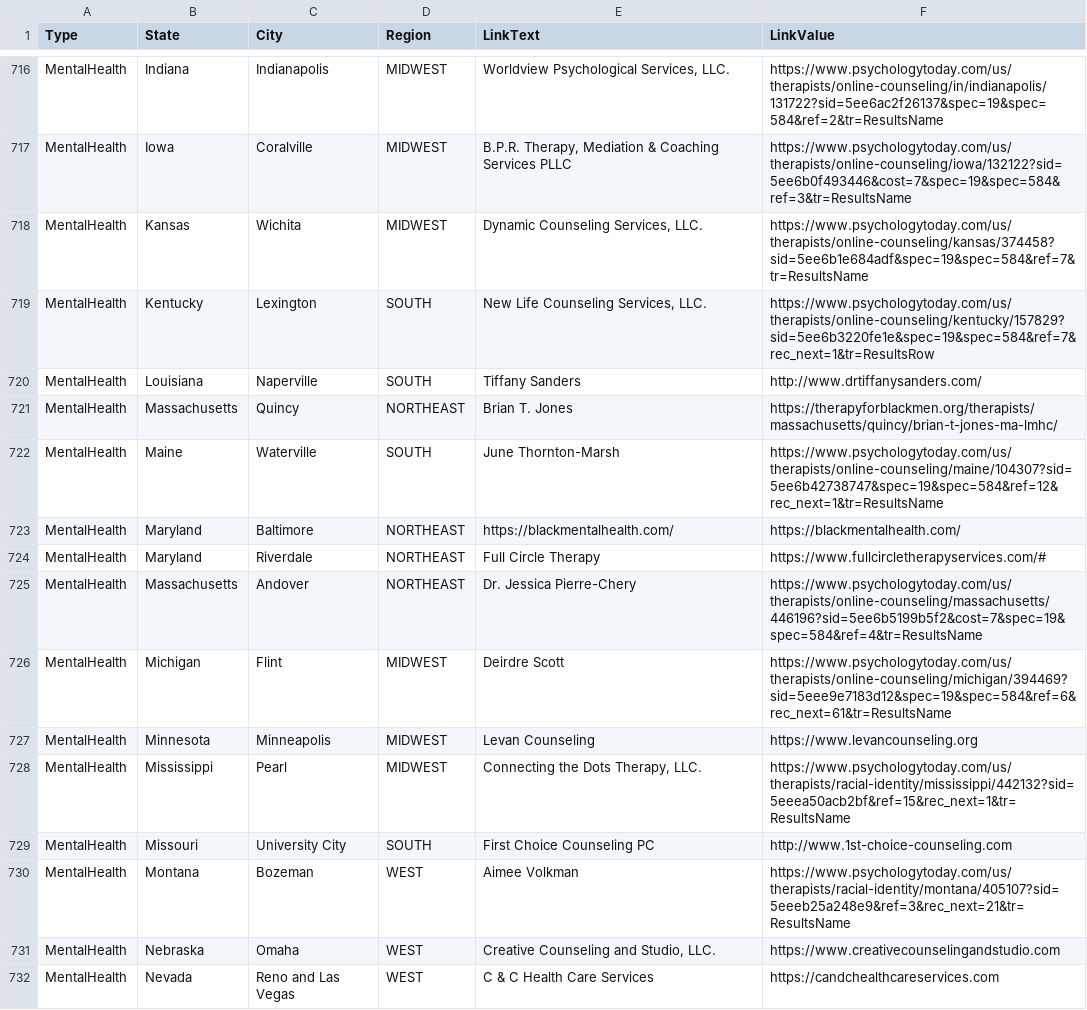
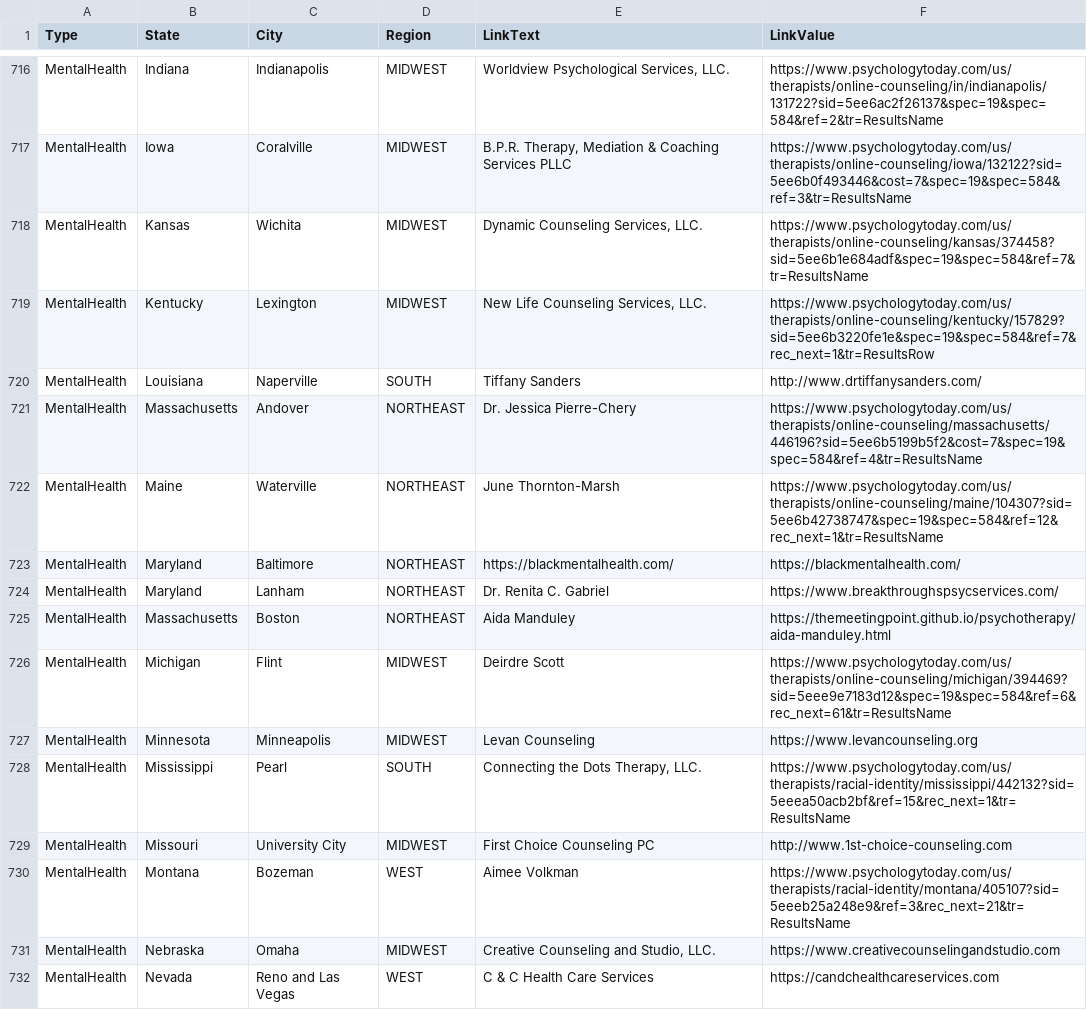
Before and after one commit to duallain/beanally, a CSV file: beanally.csv, drawn as a sheet; only a part is shown, gaps mark what is left out; the diff covers the shown part only.

```diff
--- a/beanally.csv
+++ b/beanally.csv
@@ -720,15 +720,15 @@ MentalHealth,Iowa,Coralville,MIDWEST,"B.P.R. Therapy, Mediation & Coaching Servi
 MentalHealth,Kansas,Wichita,MIDWEST,"Dynamic Counseling Services, LLC.",https://www.psychologytoday.com/us/therapists/online-counseling/kansas/374458?sid=5ee6b1e684adf&spec=19&spec=584&ref=7&tr=ResultsName
-MentalHealth,Kentucky,Lexington,SOUTH,"New Life Counseling Services, LLC.",https://www.psychologytoday.com/us/therapists/online-counseling/kentucky/157829?sid=5ee6b3220fe1e&spec=19&spec=584&ref=7&rec_next=1&tr=ResultsRow
+MentalHealth,Kentucky,Lexington,MIDWEST,"New Life Counseling Services, LLC.",https://www.psychologytoday.com/us/therapists/online-counseling/kentucky/157829?sid=5ee6b3220fe1e&spec=19&spec=584&ref=7&rec_next=1&tr=ResultsRow
 MentalHealth,Louisiana,Naperville,SOUTH,Tiffany Sanders,http://www.drtiffanysanders.com/
-MentalHealth,Massachusetts,Quincy,NORTHEAST,Brian T. Jones,https://therapyforblackmen.org/therapists/massachusetts/quincy/brian-t-jones-ma-lmhc/
-MentalHealth,Maine,Waterville,SOUTH,June Thornton-Marsh,https://www.psychologytoday.com/us/therapists/online-counseling/maine/104307?sid=5ee6b42738747&spec=19&spec=584&ref=12&rec_next=1&tr=ResultsName
+MentalHealth,Massachusetts,Andover,NORTHEAST,Dr. Jessica Pierre-Chery,https://www.psychologytoday.com/us/therapists/online-counseling/massachusetts/446196?sid=5ee6b5199b5f2&cost=7&spec=19&spec=584&ref=4&tr=ResultsName
+MentalHealth,Maine,Waterville,NORTHEAST,June Thornton-Marsh,https://www.psychologytoday.com/us/therapists/online-counseling/maine/104307?sid=5ee6b42738747&spec=19&spec=584&ref=12&rec_next=1&tr=ResultsName
 MentalHealth,Maryland,Baltimore,NORTHEAST,https://blackmentalhealth.com/,https://blackmentalhealth.com/
-MentalHealth,Maryland,Riverdale,NORTHEAST,Full Circle Therapy,https://www.fullcircletherapyservices.com/#
-MentalHealth,Massachusetts,Andover,NORTHEAST,Dr. Jessica Pierre-Chery,https://www.psychologytoday.com/us/therapists/online-counseling/massachusetts/446196?sid=5ee6b5199b5f2&cost=7&spec=19&spec=584&ref=4&tr=ResultsName
+MentalHealth,Maryland,Lanham,NORTHEAST,Dr. Renita C. Gabriel,https://www.breakthroughspsycservices.com/
+MentalHealth,Massachusetts,Boston,NORTHEAST,Aida Manduley,https://themeetingpoint.github.io/psychotherapy/aida-manduley.html
 MentalHealth,Michigan,Flint,MIDWEST ,Deirdre Scott,https://www.psychologytoday.com/us/therapists/online-counseling/michigan/394469?sid=5eee9e7183d12&spec=19&spec=584&ref=6&rec_next=61&tr=ResultsName
 MentalHealth,Minnesota,Minneapolis,MIDWEST ,Levan Counseling,https://www.levancounseling.org
-MentalHealth,Mississippi,Pearl,MIDWEST,"Connecting the Dots Therapy, LLC.",https://www.psychologytoday.com/us/therapists/racial-identity/mississippi/442132?sid=5eeea50acb2bf&ref=15&rec_next=1&tr=ResultsName
-MentalHealth,Missouri,University City,SOUTH,First Choice Counseling PC,http://www.1st-choice-counseling.com
+MentalHealth,Mississippi,Pearl,SOUTH,"Connecting the Dots Therapy, LLC.",https://www.psychologytoday.com/us/therapists/racial-identity/mississippi/442132?sid=5eeea50acb2bf&ref=15&rec_next=1&tr=ResultsName
+MentalHealth,Missouri,University City,MIDWEST ,First Choice Counseling PC,http://www.1st-choice-counseling.com
 MentalHealth,Montana,Bozeman,WEST,Aimee Volkman ,https://www.psychologytoday.com/us/therapists/racial-identity/montana/405107?sid=5eeeb25a248e9&ref=3&rec_next=21&tr=ResultsName
-MentalHealth,Nebraska,Omaha,WEST,"Creative Counseling and Studio, LLC.",https://www.creativecounselingandstudio.com
+MentalHealth,Nebraska,Omaha,MIDWEST,"Creative Counseling and Studio, LLC.",https://www.creativecounselingandstudio.com
 MentalHealth,Nevada,Reno and Las Vegas,WEST ,C & C Health Care Services,https://candchealthcareservices.com
```
Also changed, not shown: 3 added rows, 3 removed rows and 45 edited cells elsewhere in this file.
